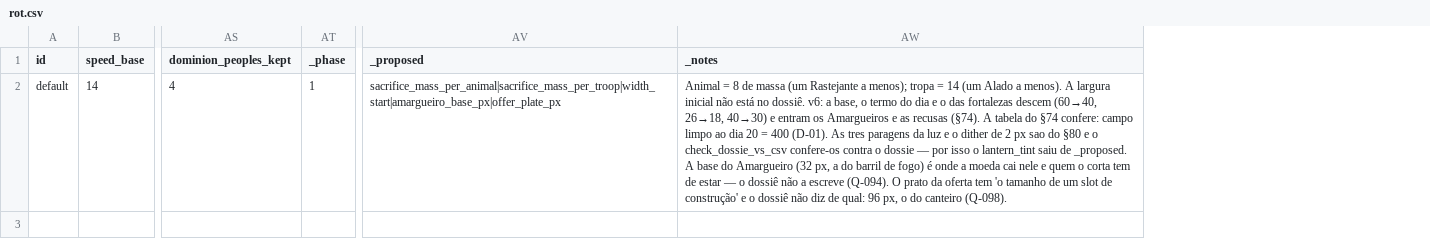
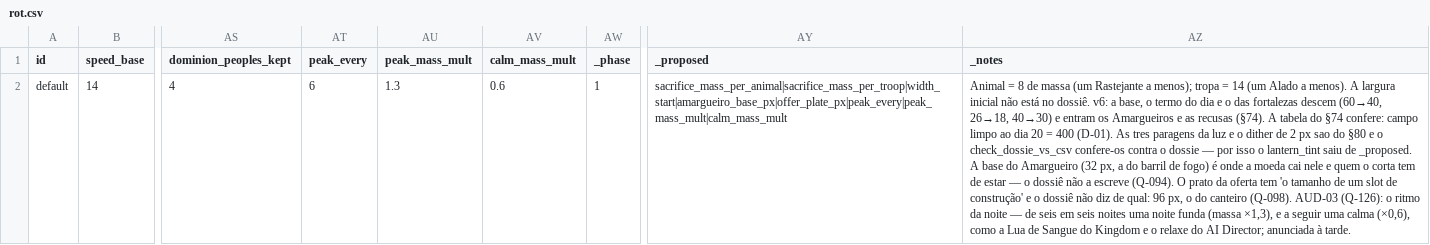
Before and after one commit to henriquecoding/empire, a CSV file: data/source/rot.csv, drawn as a sheet; only a part is shown, gaps mark what is left out; addresses are those after the commit; the diff names each change by its address in the sheet, - before the commit and + after, or states it on an @@ line.

```diff
--- a/data/source/rot.csv
+++ b/data/source/rot.csv
+column AT (peak_every), row 2: 6
+column AU (peak_mass_mult), row 2: 1.3
+column AV (calm_mass_mult), row 2: 0.6
-AY2 (_proposed): sacrifice_mass_per_animal|sacrifice_mass_per_troop|width_start|amargueiro_base_px|offer_plate_px
+AY2 (_proposed): sacrifice_mass_per_animal|sacrifice_mass_per_troop|width_start|amargueiro_base_px|offer_plate_px|peak_every|peak_mass_mult|calm_mass_mult
-AZ2 (_notes): …canteiro (Q-098).
+AZ2 (_notes): …canteiro (Q-098). AUD-03 (Q-126): o ritmo da noite — de seis em seis noites uma noite funda (massa ×1,3), e a seguir uma calma (×0,6), como a Lua de Sangue do Kingdom e o relaxe do AI Director; anunciada à tarde.
```
Also changed, not shown: data/i18n/strings.csv, 28 other files.
